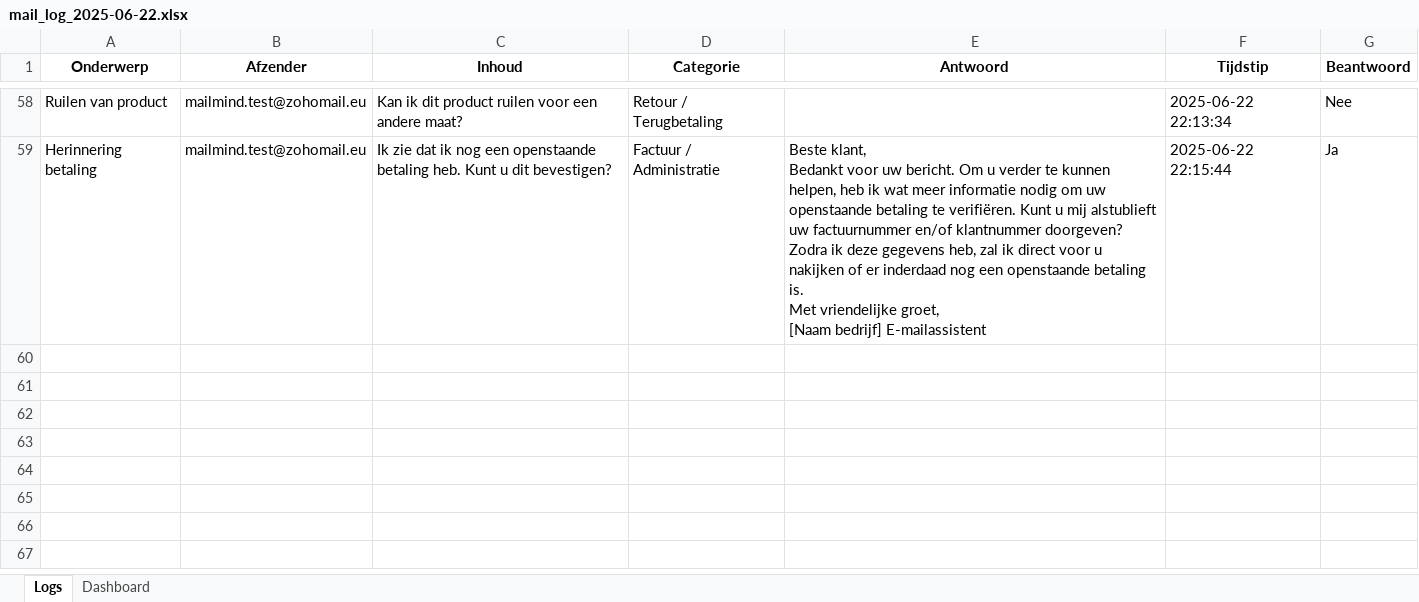
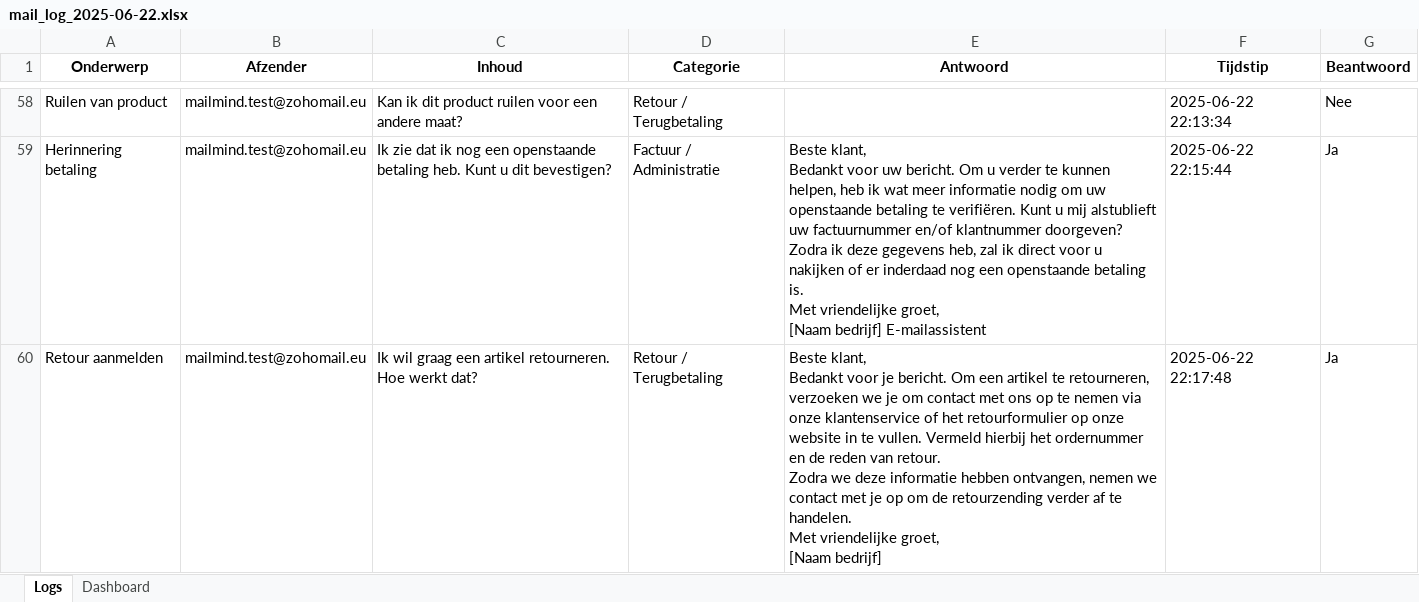
Before and after one commit to MailMind-app/streamlit-dashboard, an Excel workbook: logs/mail_log_2025-06-22.xlsx, sheet Logs, drawn as a sheet; only a part is shown, gaps mark what is left out; values as stored, in another font and other column widths than the file's, no borders; conditional formats not drawn; ↵ is a line break in a cell; the diff names each change by its address in the sheet, - before the commit and + after, or states it on an @@ line.

Commit message:
Automatische test-sync: 2025-06-22 22:17:50

```diff
--- a/logs/mail_log_2025-06-22.xlsx (sheet Logs)
+++ b/logs/mail_log_2025-06-22.xlsx (sheet Logs)
+row 60: Retour aanmelden | mailmind.test@zohomail.eu | Ik wil graag een artikel retourneren. Hoe werkt dat? | Retour / Terugbetaling | Beste klant, ↵ Bedankt voor je bericht. Om een artikel te retourneren, verzoeken we je om contact met ons op te nemen via onze klantenservice of het retourformulier op onze website in te vullen. Vermeld hierbij het ordernummer en de reden van retour. ↵ Zodra we deze informatie hebben ontvangen, nemen we contact met je op om de retourzending verder af te handelen. ↵ Met vriendelijke groet, ↵ [Naam bedrijf] | 2025-06-22 22:17:48 | Ja
```
Also changed, not shown: sheet Dashboard.
